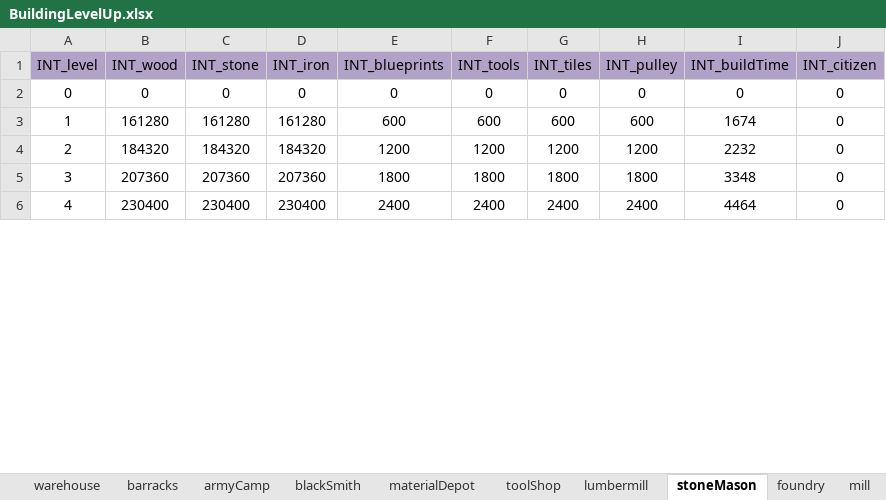
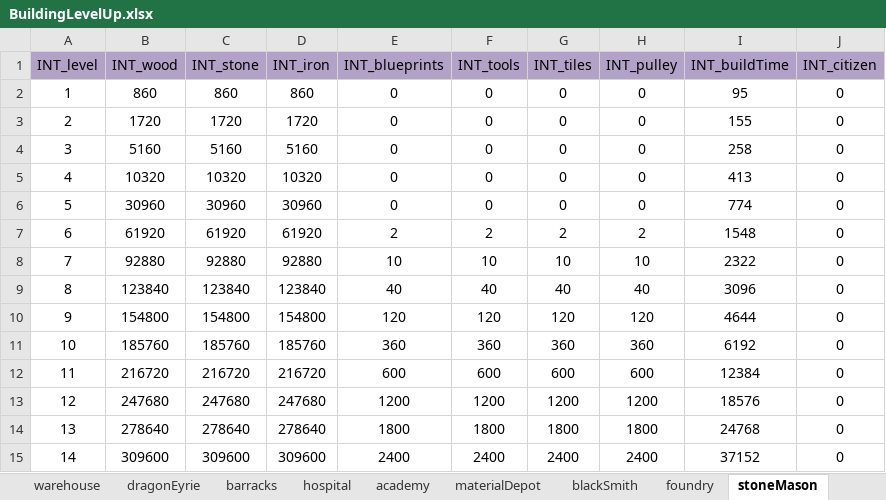
Before and after one commit to ModunZhang/kod_docs, an Excel workbook: datas/shared/BuildingLevelUp.xlsx, sheet stoneMason, drawn as a sheet; only a part is shown; values as stored, in another font and other column widths than the file's, no borders; addresses are those after the commit; the diff covers the shown part only; the diff names each change by its address in the sheet, - before the commit and + after, or states it on an @@ line.

```diff
--- a/datas/shared/BuildingLevelUp.xlsx (sheet stoneMason)
+++ b/datas/shared/BuildingLevelUp.xlsx (sheet stoneMason)
-sheet tab: armyCamp
@@ sheet tab order changed: warehouse | dragonEyrie | barracks | hospital | academy | materialDepot | blackSmith | foundry | stoneMason @@
@@ column A (INT_level) renumbered between rows 2 and 21 @@
-B2 (INT_wood): 0
+B2 (INT_wood): 860
-C2 (INT_stone): 0
+C2 (INT_stone): 860
-D2 (INT_iron): 0
+D2 (INT_iron): 860
-I2 (INT_buildTime): 0
+I2 (INT_buildTime): 95
+row 3: 2 | 1720 | 1720 | 1720 | 0 | 0 | 0 | 0 | 155 | 0
+row 4: 3 | 5160 | 5160 | 5160 | 0 | 0 | 0 | 0 | 258 | 0
+row 5: 4 | 10320 | 10320 | 10320 | 0 | 0 | 0 | 0 | 413 | 0
+row 6: 5 | 30960 | 30960 | 30960 | 0 | 0 | 0 | 0 | 774 | 0
+row 7: 6 | 61920 | 61920 | 61920 | 2 | 2 | 2 | 2 | 1548 | 0
+row 8: 7 | 92880 | 92880 | 92880 | 10 | 10 | 10 | 10 | 2322 | 0
+row 9: 8 | 123840 | 123840 | 123840 | 40 | 40 | 40 | 40 | 3096 | 0
+row 10: 9 | 154800 | 154800 | 154800 | 120 | 120 | 120 | 120 | 4644 | 0
+row 11: 10 | 185760 | 185760 | 185760 | 360 | 360 | 360 | 360 | 6192 | 0
-B12 (INT_wood): 161280
+B12 (INT_wood): 216720
-C12 (INT_stone): 161280
+C12 (INT_stone): 216720
-D12 (INT_iron): 161280
+D12 (INT_iron): 216720
-I12 (INT_buildTime): 1674
+I12 (INT_buildTime): 12384
-B13 (INT_wood): 184320
+B13 (INT_wood): 247680
-C13 (INT_stone): 184320
+C13 (INT_stone): 247680
-D13 (INT_iron): 184320
+D13 (INT_iron): 247680
-I13 (INT_buildTime): 2232
+I13 (INT_buildTime): 18576
-B14 (INT_wood): 207360
+B14 (INT_wood): 278640
-C14 (INT_stone): 207360
+C14 (INT_stone): 278640
-D14 (INT_iron): 207360
+D14 (INT_iron): 278640
-I14 (INT_buildTime): 3348
+I14 (INT_buildTime): 24768
-B15 (INT_wood): 230400
+B15 (INT_wood): 309600
-C15 (INT_stone): 230400
+C15 (INT_stone): 309600
-D15 (INT_iron): 230400
+D15 (INT_iron): 309600
-I15 (INT_buildTime): 4464
+I15 (INT_buildTime): 37152
```
Also changed, not shown: 20 added rows and 24 edited cells elsewhere in this sheet, sheet foundry, sheet lumbermill, sheet mill, sheet tradeGuild, sheet workshop, sheet trainingGround, 15 more sheets, other sheet tabs, datas/shared/AllianceInitData.xlsx, datas/shared/AllianceVillage.xlsx, 20 other files.
